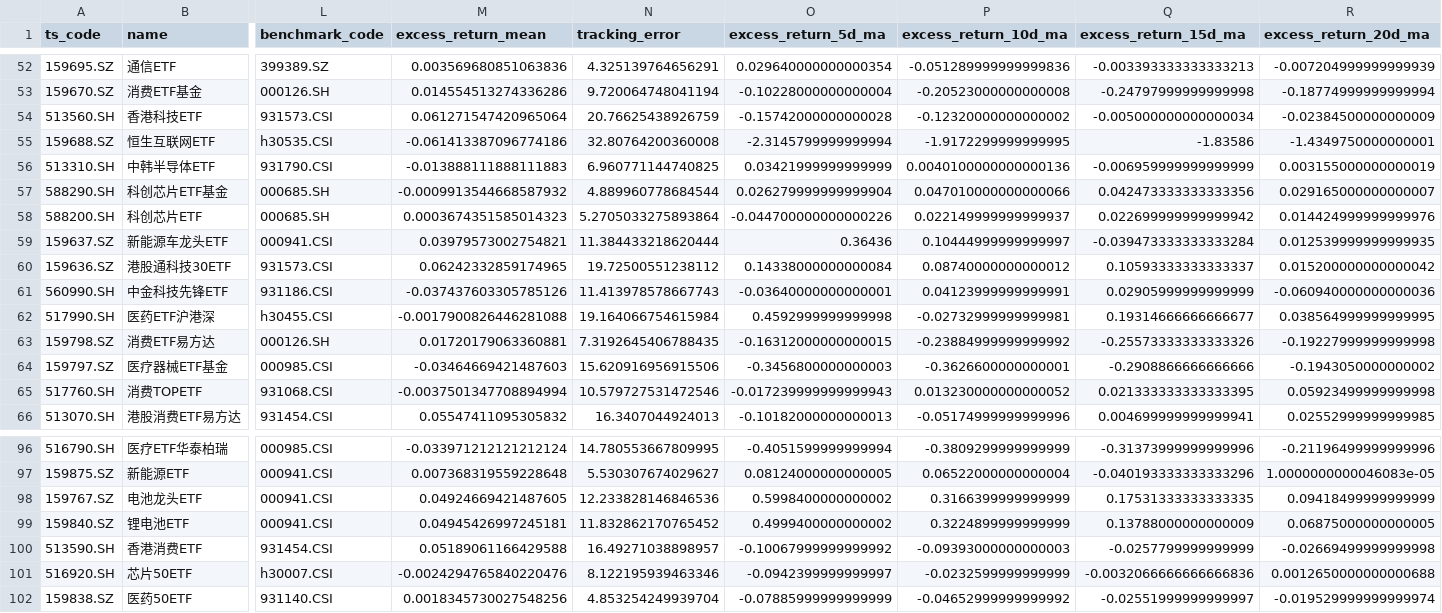
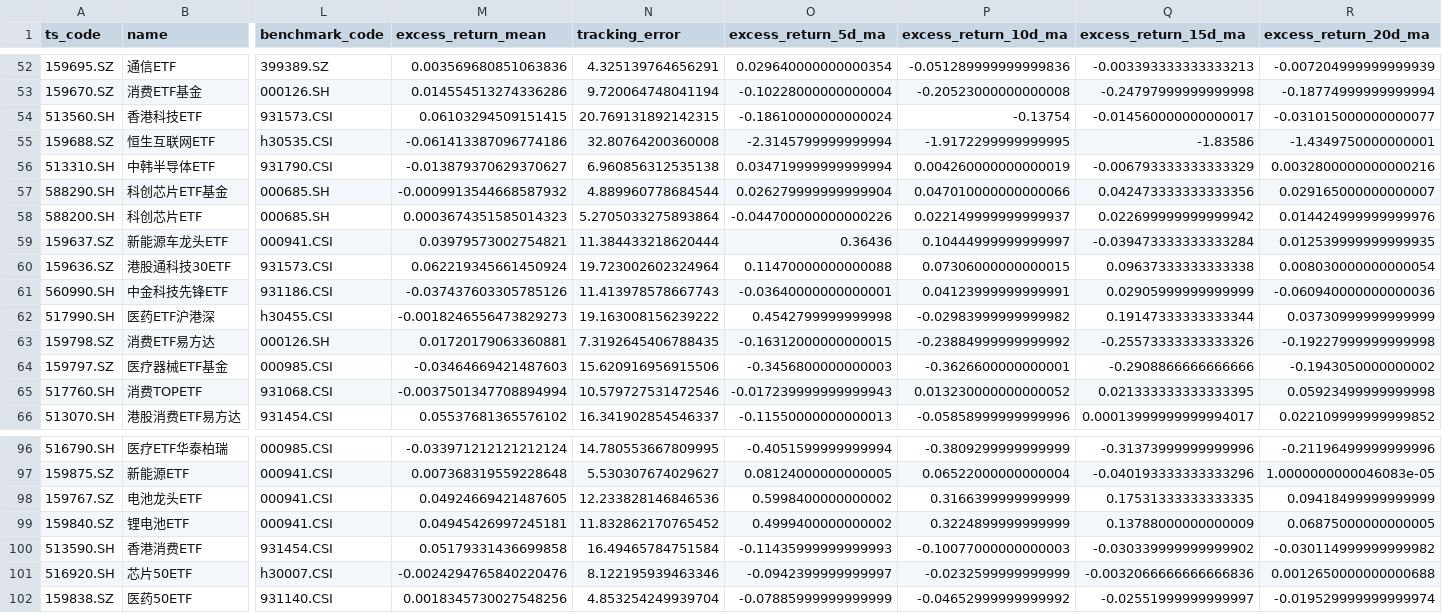
Before and after one commit to ChiaraVan1/ETF_data_project, a CSV file: etf_metrics_daily_report.csv, drawn as a sheet; only a part is shown, gaps mark what is left out; the diff covers the shown part only; the diff names each change by its address in the sheet, - before the commit and + after, or states it on an @@ line.

```diff
--- a/etf_metrics_daily_report.csv
+++ b/etf_metrics_daily_report.csv
-M54 (excess_return_mean): 0.061271547420965064
+M54 (excess_return_mean): 0.06103294509151415
-N54 (tracking_error): 20.76625438926759
+N54 (tracking_error): 20.769131892142315
-O54 (excess_return_5d_ma): -0.15742000000000028
+O54 (excess_return_5d_ma): -0.18610000000000024
-P54 (excess_return_10d_ma): -0.12320000000000002
+P54 (excess_return_10d_ma): -0.13754
-Q54 (excess_return_15d_ma): -0.005000000000000034
+Q54 (excess_return_15d_ma): -0.014560000000000017
-R54 (excess_return_20d_ma): -0.02384500000000009
+R54 (excess_return_20d_ma): -0.031015000000000077
-M56 (excess_return_mean): -0.013888111888111883
+M56 (excess_return_mean): -0.013879370629370627
-N56 (tracking_error): 6.960771144740825
+N56 (tracking_error): 6.960856312535138
-O56 (excess_return_5d_ma): 0.03421999999999999
+O56 (excess_return_5d_ma): 0.034719999999999994
-P56 (excess_return_10d_ma): 0.0040100000000000136
+P56 (excess_return_10d_ma): 0.004260000000000019
-Q56 (excess_return_15d_ma): -0.006959999999999999
+Q56 (excess_return_15d_ma): -0.006793333333333329
-R56 (excess_return_20d_ma): 0.003155000000000019
+R56 (excess_return_20d_ma): 0.0032800000000000216
-M60 (excess_return_mean): 0.06242332859174965
+M60 (excess_return_mean): 0.062219345661450924
-N60 (tracking_error): 19.72500551238112
+N60 (tracking_error): 19.723002602324964
-O60 (excess_return_5d_ma): 0.14338000000000084
+O60 (excess_return_5d_ma): 0.11470000000000088
-P60 (excess_return_10d_ma): 0.08740000000000012
+P60 (excess_return_10d_ma): 0.07306000000000015
-Q60 (excess_return_15d_ma): 0.10593333333333337
+Q60 (excess_return_15d_ma): 0.09637333333333338
-R60 (excess_return_20d_ma): 0.015200000000000042
+R60 (excess_return_20d_ma): 0.008030000000000054
-M62 (excess_return_mean): -0.0017900826446281088
+M62 (excess_return_mean): -0.0018246556473829273
-N62 (tracking_error): 19.164066754615984
+N62 (tracking_error): 19.163008156239222
-O62 (excess_return_5d_ma): 0.4592999999999998
+O62 (excess_return_5d_ma): 0.4542799999999998
-P62 (excess_return_10d_ma): -0.02732999999999981
+P62 (excess_return_10d_ma): -0.02983999999999982
-Q62 (excess_return_15d_ma): 0.19314666666666677
+Q62 (excess_return_15d_ma): 0.19147333333333344
-R62 (excess_return_20d_ma): 0.038564999999999995
+R62 (excess_return_20d_ma): 0.03730999999999999
-M66 (excess_return_mean): 0.05547411095305832
+M66 (excess_return_mean): 0.05537681365576102
-N66 (tracking_error): 16.3407044924013
+N66 (tracking_error): 16.341902854546337
-O66 (excess_return_5d_ma): -0.10182000000000013
+O66 (excess_return_5d_ma): -0.11550000000000013
-P66 (excess_return_10d_ma): -0.05174999999999996
+P66 (excess_return_10d_ma): -0.05858999999999996
-Q66 (excess_return_15d_ma): 0.004699999999999941
+Q66 (excess_return_15d_ma): 0.00013999999999994017
-R66 (excess_return_20d_ma): 0.02552999999999985
+R66 (excess_return_20d_ma): 0.022109999999999852
-M100 (excess_return_mean): 0.05189061166429588
+M100 (excess_return_mean): 0.05179331436699858
-N100 (tracking_error): 16.49271038898957
+N100 (tracking_error): 16.49465784751584
-O100 (excess_return_5d_ma): -0.10067999999999992
+O100 (excess_return_5d_ma): -0.11435999999999993
-P100 (excess_return_10d_ma): -0.09393000000000003
+P100 (excess_return_10d_ma): -0.10077000000000003
-Q100 (excess_return_15d_ma): -0.0257799999999999
+Q100 (excess_return_15d_ma): -0.030339999999999902
-R100 (excess_return_20d_ma): -0.02669499999999998
+R100 (excess_return_20d_ma): -0.030114999999999982
```
Also changed, not shown: 114 edited cells elsewhere in this file, etf_screener_results_normal_mode.csv.
